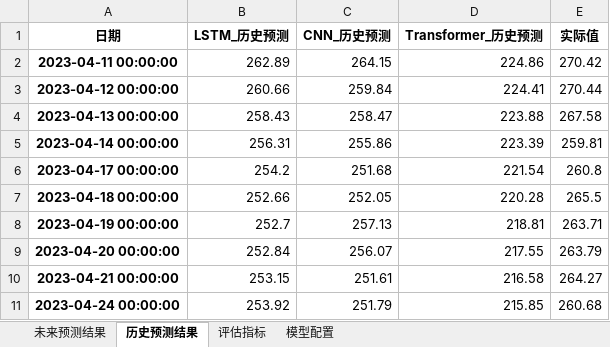
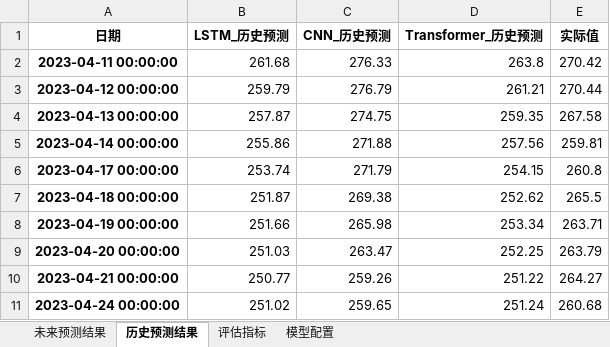
Before and after one commit to SuLinFeng7/7Days-PreStock, an Excel workbook: record/002594.SZ_20250223/prediction_results.xlsx, sheet 历史预测结果, drawn as a sheet; only a part is shown; values as stored, in another font and other column widths than the file's, no borders; the diff covers the shown part only; the diff names each change by its address in the sheet, - before the commit and + after, or states it on an @@ line.

Commit message:
feat:通过改进股票数据检索和训练集选择来增强数据预处理
-修改get_stock_data（）以使用固定的开始日期（2010-01-01）进行全面的数据检索
-基于TRAIN_YEARS配置实现动态训练数据选择
-为数据检索添加详细的日志记录，显示第一个数据点、目标开始日期和最终数据范围
-更新prepareprediction_data（）以保留原始日期索引，并提供更详细的数据集分割信息
-改进数据预处理，更灵活地处理历史数据有限的股票

```diff
--- a/record/002594.SZ_20250223/prediction_results.xlsx (sheet 历史预测结果)
+++ b/record/002594.SZ_20250223/prediction_results.xlsx (sheet 历史预测结果)
-B2 (LSTM_历史预测): 262.89
+B2 (LSTM_历史预测): 261.68
-C2 (CNN_历史预测): 264.15
+C2 (CNN_历史预测): 276.33
-D2 (Transformer_历史预测): 224.86
+D2 (Transformer_历史预测): 263.8
-B3 (LSTM_历史预测): 260.66
+B3 (LSTM_历史预测): 259.79
-C3 (CNN_历史预测): 259.84
+C3 (CNN_历史预测): 276.79
-D3 (Transformer_历史预测): 224.41
+D3 (Transformer_历史预测): 261.21
-B4 (LSTM_历史预测): 258.43
+B4 (LSTM_历史预测): 257.87
-C4 (CNN_历史预测): 258.47
+C4 (CNN_历史预测): 274.75
-D4 (Transformer_历史预测): 223.88
+D4 (Transformer_历史预测): 259.35
-B5 (LSTM_历史预测): 256.31
+B5 (LSTM_历史预测): 255.86
-C5 (CNN_历史预测): 255.86
+C5 (CNN_历史预测): 271.88
-D5 (Transformer_历史预测): 223.39
+D5 (Transformer_历史预测): 257.56
-B6 (LSTM_历史预测): 254.2
+B6 (LSTM_历史预测): 253.74
-C6 (CNN_历史预测): 251.68
+C6 (CNN_历史预测): 271.79
-D6 (Transformer_历史预测): 221.54
+D6 (Transformer_历史预测): 254.15
-B7 (LSTM_历史预测): 252.66
+B7 (LSTM_历史预测): 251.87
-C7 (CNN_历史预测): 252.05
+C7 (CNN_历史预测): 269.38
-D7 (Transformer_历史预测): 220.28
+D7 (Transformer_历史预测): 252.62
-B8 (LSTM_历史预测): 252.7
+B8 (LSTM_历史预测): 251.66
-C8 (CNN_历史预测): 257.13
+C8 (CNN_历史预测): 265.98
-D8 (Transformer_历史预测): 218.81
+D8 (Transformer_历史预测): 253.34
-B9 (LSTM_历史预测): 252.84
+B9 (LSTM_历史预测): 251.03
-C9 (CNN_历史预测): 256.07
+C9 (CNN_历史预测): 263.47
-D9 (Transformer_历史预测): 217.55
+D9 (Transformer_历史预测): 252.25
-B10 (LSTM_历史预测): 253.15
+B10 (LSTM_历史预测): 250.77
-C10 (CNN_历史预测): 251.61
+C10 (CNN_历史预测): 259.26
-D10 (Transformer_历史预测): 216.58
+D10 (Transformer_历史预测): 251.22
-B11 (LSTM_历史预测): 253.92
+B11 (LSTM_历史预测): 251.02
-C11 (CNN_历史预测): 251.79
+C11 (CNN_历史预测): 259.65
-D11 (Transformer_历史预测): 215.85
+D11 (Transformer_历史预测): 251.24
```
Also changed, not shown: 1375 edited cells elsewhere in this sheet, sheet 未来预测结果, sheet 评估指标, sheet 模型配置, 8 other files.
